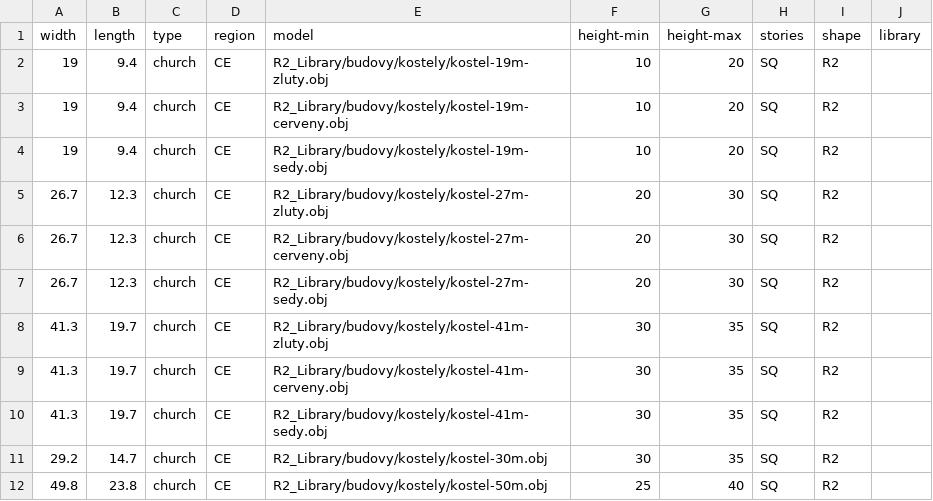
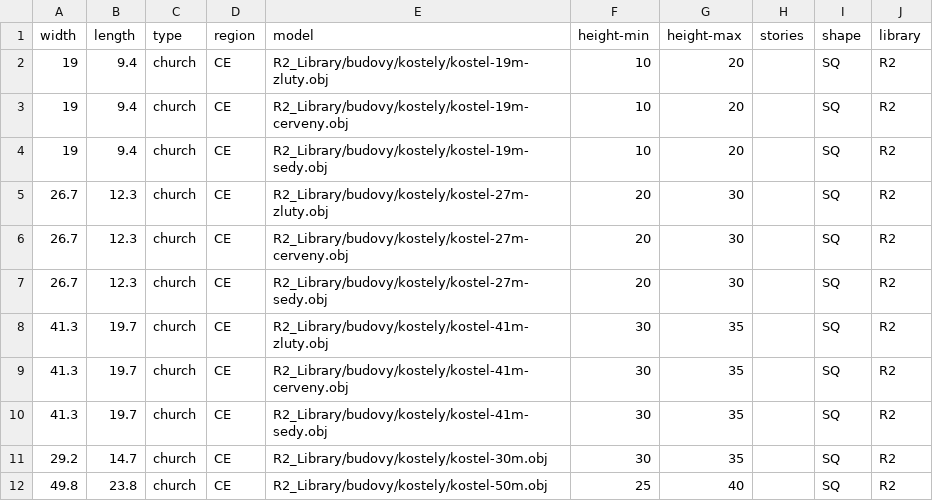
Before and after one commit to gizmosellsbunnys/world-models, a CSV file: churches.csv, drawn as a sheet.

Commit message:
Added missing column "stories"

```diff
--- a/churches.csv
+++ b/churches.csv
@@ -1,12 +1,12 @@
 width,length,type,region,model,height-min,height-max,stories,shape,library
-19,9.4,church,CE,R2_Library/budovy/kostely/kostel-19m-zluty.obj,10,20,SQ,R2
-19,9.4,church,CE,R2_Library/budovy/kostely/kostel-19m-cerveny.obj,10,20,SQ,R2
-19,9.4,church,CE,R2_Library/budovy/kostely/kostel-19m-sedy.obj,10,20,SQ,R2
-26.7,12.3,church,CE,R2_Library/budovy/kostely/kostel-27m-zluty.obj,20,30,SQ,R2
-26.7,12.3,church,CE,R2_Library/budovy/kostely/kostel-27m-cerveny.obj,20,30,SQ,R2
-26.7,12.3,church,CE,R2_Library/budovy/kostely/kostel-27m-sedy.obj,20,30,SQ,R2
-41.3,19.7,church,CE,R2_Library/budovy/kostely/kostel-41m-zluty.obj,30,35,SQ,R2
-41.3,19.7,church,CE,R2_Library/budovy/kostely/kostel-41m-cerveny.obj,30,35,SQ,R2
-41.3,19.7,church,CE,R2_Library/budovy/kostely/kostel-41m-sedy.obj,30,35,SQ,R2
-29.2,14.7,church,CE,R2_Library/budovy/kostely/kostel-30m.obj,30,35,SQ,R2
-49.8,23.8,church,CE,R2_Library/budovy/kostely/kostel-50m.obj,25,40,SQ,R2
+19,9.4,church,CE,R2_Library/budovy/kostely/kostel-19m-zluty.obj,10,20,,SQ,R2
+19,9.4,church,CE,R2_Library/budovy/kostely/kostel-19m-cerveny.obj,10,20,,SQ,R2
+19,9.4,church,CE,R2_Library/budovy/kostely/kostel-19m-sedy.obj,10,20,,SQ,R2
+26.7,12.3,church,CE,R2_Library/budovy/kostely/kostel-27m-zluty.obj,20,30,,SQ,R2
+26.7,12.3,church,CE,R2_Library/budovy/kostely/kostel-27m-cerveny.obj,20,30,,SQ,R2
+26.7,12.3,church,CE,R2_Library/budovy/kostely/kostel-27m-sedy.obj,20,30,,SQ,R2
+41.3,19.7,church,CE,R2_Library/budovy/kostely/kostel-41m-zluty.obj,30,35,,SQ,R2
+41.3,19.7,church,CE,R2_Library/budovy/kostely/kostel-41m-cerveny.obj,30,35,,SQ,R2
+41.3,19.7,church,CE,R2_Library/budovy/kostely/kostel-41m-sedy.obj,30,35,,SQ,R2
+29.2,14.7,church,CE,R2_Library/budovy/kostely/kostel-30m.obj,30,35,,SQ,R2
+49.8,23.8,church,CE,R2_Library/budovy/kostely/kostel-50m.obj,25,40,,SQ,R2
```
